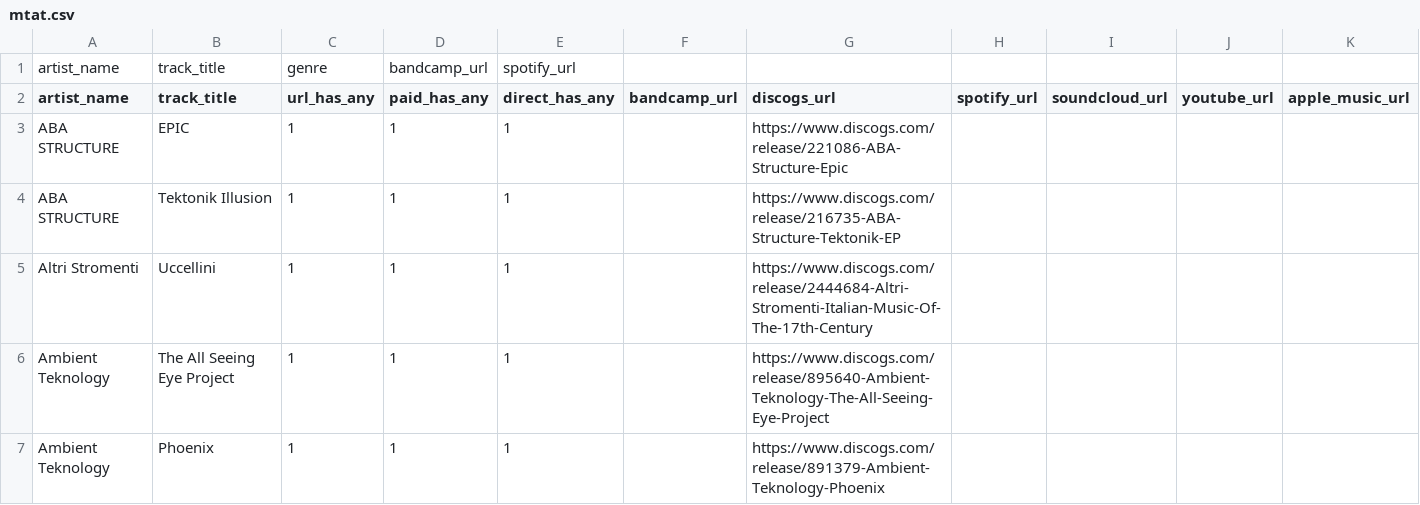
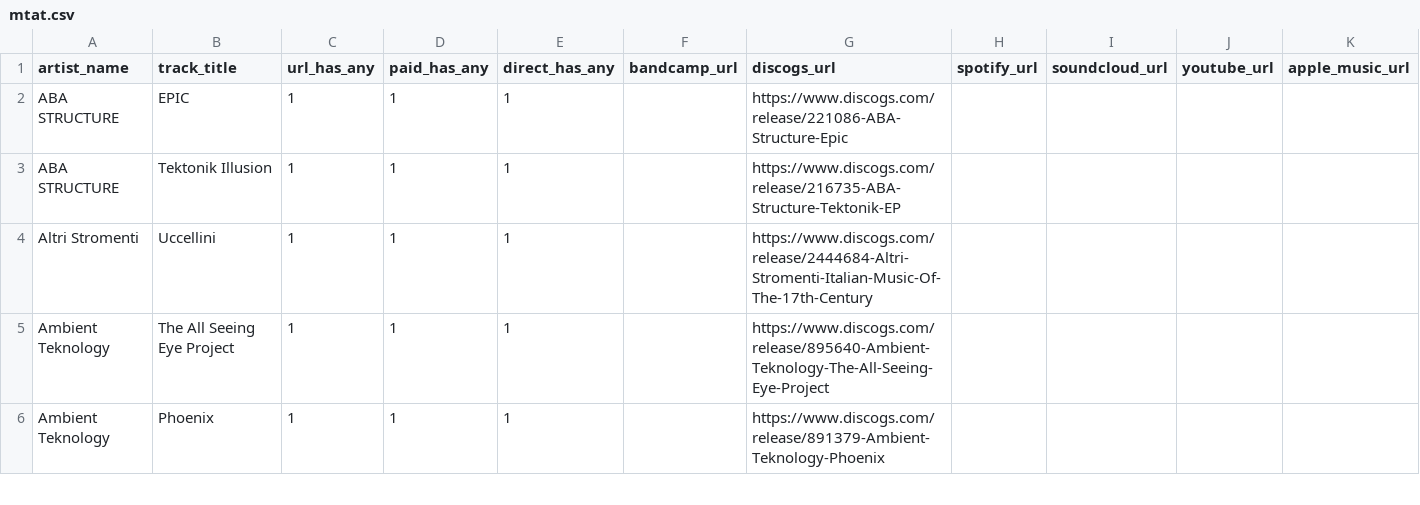
Before and after one commit to the-secret-source/the-secret-source, a CSV file: src/data/datasets/mtat.csv, drawn as a sheet; only a part is shown; rows hold the shown columns only; the diff names each change by its address in the sheet, - before the commit and + after, or states it on an @@ line.

```diff
--- a/src/data/datasets/mtat.csv
+++ b/src/data/datasets/mtat.csv
-row 1: artist_name | track_title | genre | bandcamp_url | spotify_url
```
Also changed, not shown: 2 other files.
